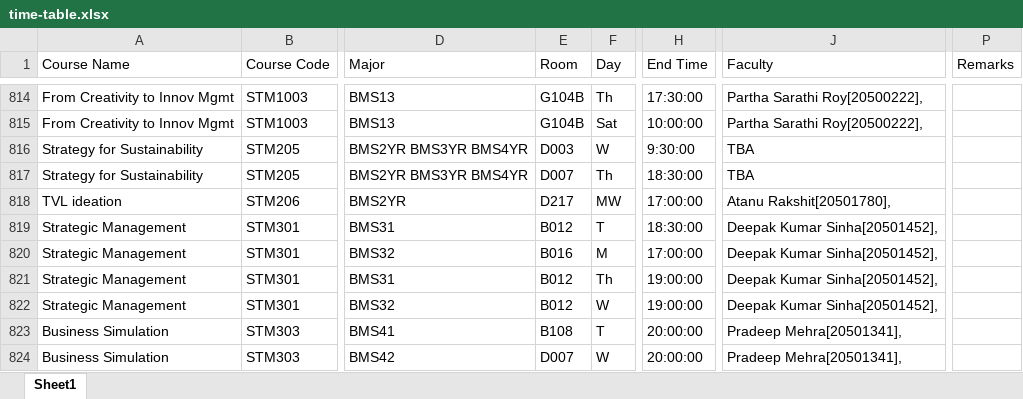
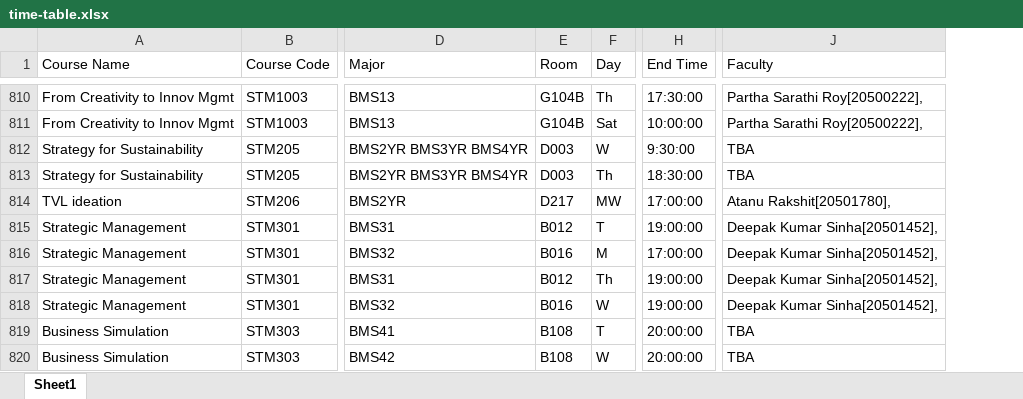
Before and after one commit to lalitm1004/slotify, an Excel workbook: timetable-processor/data/time-table.xlsx, sheet Sheet1, drawn as a sheet; only a part is shown, gaps mark what is left out; values as stored, in another font and other column widths than the file's, no cell formats; removed rows and columns are numbered as before the commit, all else as after; the diff covers the shown part only; the diff names each change by its address in the sheet, - before the commit and + after, or states it on an @@ line.

Commit message:
update: latest timetable

```diff
--- a/timetable-processor/data/time-table.xlsx (sheet Sheet1)
+++ b/timetable-processor/data/time-table.xlsx (sheet Sheet1)
-column P (Remarks), empty
-E813 (Room): D007
+E813 (Room): D003
-H815 (End Time): 18:30:00
+H815 (End Time): 19:00:00
-E818 (Room): B012
+E818 (Room): B016
-J819:J820 (Faculty): Pradeep Mehra[20501341],
+J819:J820 (Faculty): TBA
-E820 (Room): D007
+E820 (Room): B108
```
Also changed, not shown: 3 added rows, 9 removed rows and 180 edited cells elsewhere in this sheet, cell formats, 6 other files.
